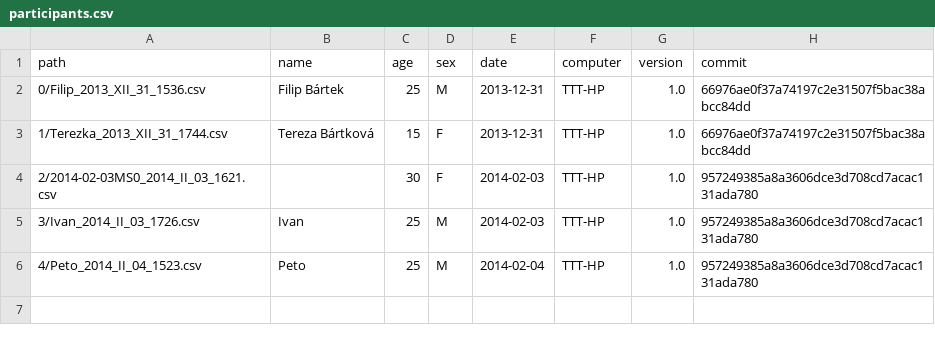
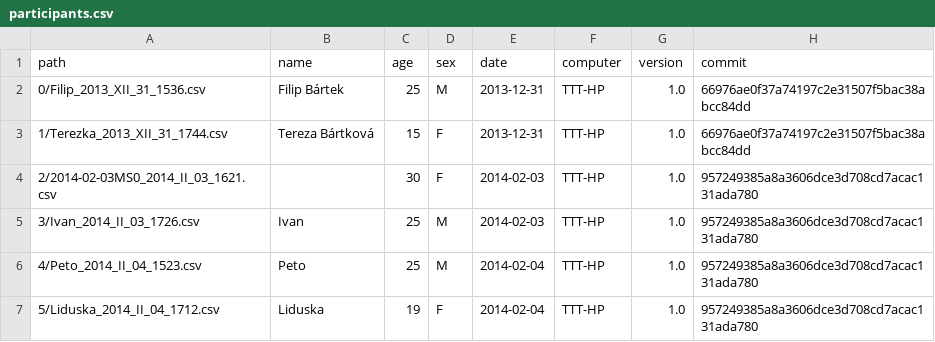
Before and after one commit to filipbartek/ior-data, a CSV file: participants/participants.csv, drawn as a sheet.

Commit message:
Added participant 5

```diff
--- a/participants/participants.csv
+++ b/participants/participants.csv
@@ -6 +6,2 @@ path,name,age,sex,date,computer,version,commit
 4/Peto_2014_II_04_1523.csv,Peto,25,M,2014-02-04,TTT-HP,1.0,957249385a8a3606dce3d708cd7acac131ada780
+5/Liduska_2014_II_04_1712.csv,Liduska,19,F,2014-02-04,TTT-HP,1.0,957249385a8a3606dce3d708cd7acac131ada780
```
Also changed, not shown: 7 other files.
